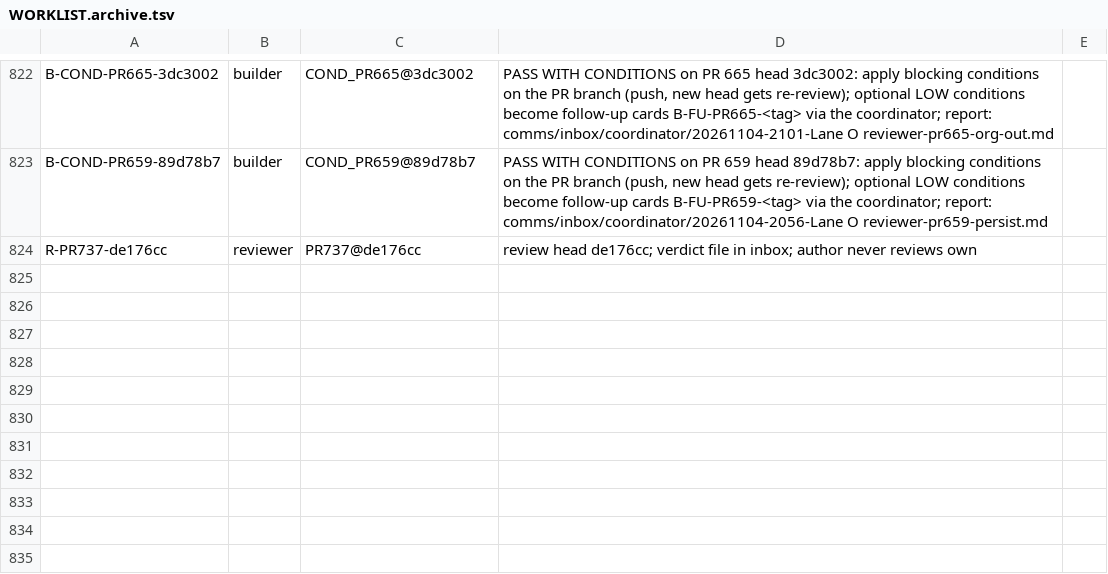
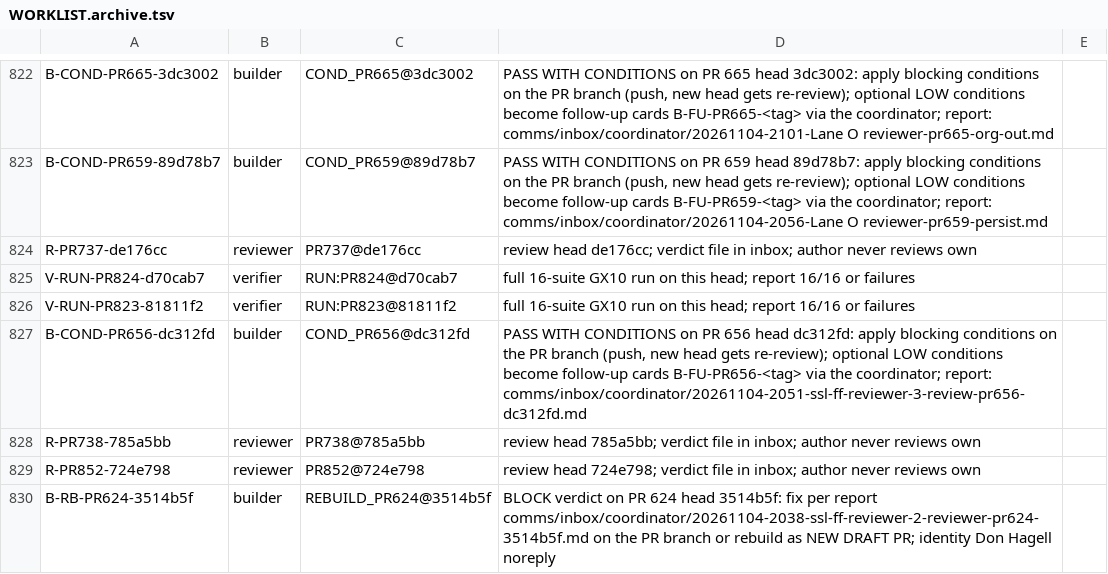
Before and after one commit to SpinStateLabs/field-platform, a TSV file: comms/WORKLIST.archive.tsv, drawn as a sheet; only a part is shown, gaps mark what is left out; the diff names each change by its address in the sheet, - before the commit and + after, or states it on an @@ line.

Commit message:
comms: queue-keeper restock

```diff
--- a/comms/WORKLIST.archive.tsv
+++ b/comms/WORKLIST.archive.tsv
+row 825: V-RUN-PR824-d70cab7 | verifier | RUN:PR824@d70cab7 | full 16-suite GX10 run on this head; report 16/16 or failures
+row 826: V-RUN-PR823-81811f2 | verifier | RUN:PR823@81811f2 | full 16-suite GX10 run on this head; report 16/16 or failures
+row 827: B-COND-PR656-dc312fd | builder | COND_PR656@dc312fd | PASS WITH CONDITIONS on PR 656 head dc312fd: apply blocking conditions on the PR branch (push, new head gets re-review); optional LOW conditions become follow-up cards B-FU-PR656-<tag> via the coordinator; report: comms/inbox/coordinator/20261104-2051-ssl-ff-reviewer-3-review-pr656-dc312fd.md
+row 828: R-PR738-785a5bb | reviewer | PR738@785a5bb | review head 785a5bb; verdict file in inbox; author never reviews own
+row 829: R-PR852-724e798 | reviewer | PR852@724e798 | review head 724e798; verdict file in inbox; author never reviews own
+row 830: B-RB-PR624-3514b5f | builder | REBUILD_PR624@3514b5f | BLOCK verdict on PR 624 head 3514b5f: fix per report comms/inbox/coordinator/20261104-2038-ssl-ff-reviewer-2-reviewer-pr624-3514b5f.md on the PR branch or rebuild as NEW DRAFT PR; identity Don Hagell noreply
```
Also changed, not shown: comms/WORKLIST.tsv.
